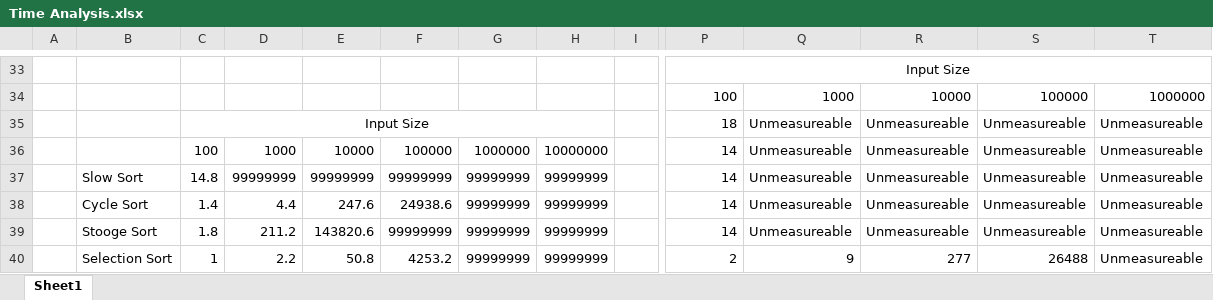
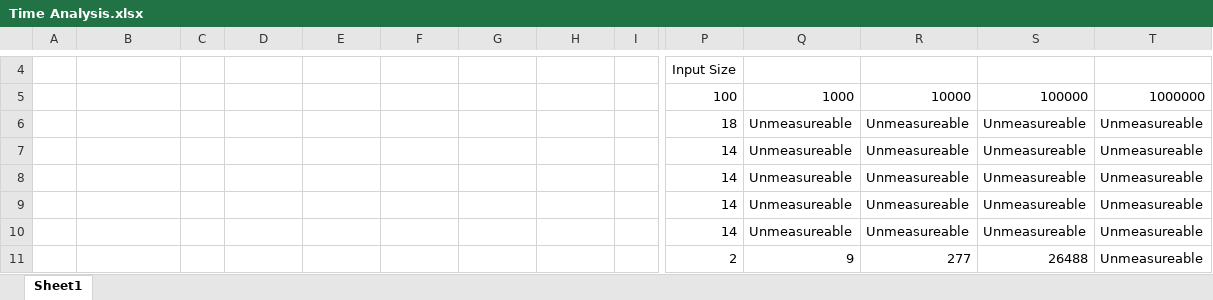
Before and after one commit to Aashishkebab/Sorting-Simulator, an Excel workbook: Time Analysis.xlsx, sheet Sheet1, drawn as a sheet; only a part is shown, gaps mark what is left out; values as stored, in another font and other column widths than the file's, no borders; charts and pictures not drawn; removed rows and columns are numbered as before the commit, all else as after; the diff covers the shown part only; the diff names each change by its address in the sheet, - before the commit and + after, or states it on an @@ line.

Commit message:
Move data table to better place

```diff
--- a/Time Analysis.xlsx (sheet Sheet1)
+++ b/Time Analysis.xlsx (sheet Sheet1)
-P33:T33 merged
-C6: Input Size
+C6: (empty)
-C35:H35 merged
-C7: 100
+C7: (empty)
-D7: 1000
+D7: (empty)
-E7: 10000
+E7: (empty)
-F7: 100000
+F7: (empty)
-G7: 1000000
+G7: (empty)
-H7: 10000000
+H7: (empty)
-B8: Slow Sort
+B8: (empty)
-C8: 14.8
+C8: (empty)
-D8: 99999999
+D8: (empty)
-E8: 99999999
+E8: (empty)
-F8: 99999999
+F8: (empty)
-G8:G11: 99999999
+G8:G11: (empty)
-H8:H11: 99999999
+H8:H11: (empty)
-B9: Cycle Sort
+B9: (empty)
-C9: 1.4
+C9: (empty)
-D9: 4.4
+D9: (empty)
-E9: 247.6
+E9: (empty)
-F9: 24938.6
+F9: (empty)
-B10: Stooge Sort
+B10: (empty)
-C10: 1.8
+C10: (empty)
-D10: 211.2
+D10: (empty)
-E10: 143820.6
+E10: (empty)
-F10: 99999999
+F10: (empty)
-B11: Selection Sort
+B11: (empty)
-C11: 1
+C11: (empty)
-D11: 2.2
+D11: (empty)
-E11: 50.8
+E11: (empty)
-F11: 4253.2
+F11: (empty)
```
Also changed, not shown: 29 removed rows, 343 edited cells and merged cells elsewhere in this sheet.
